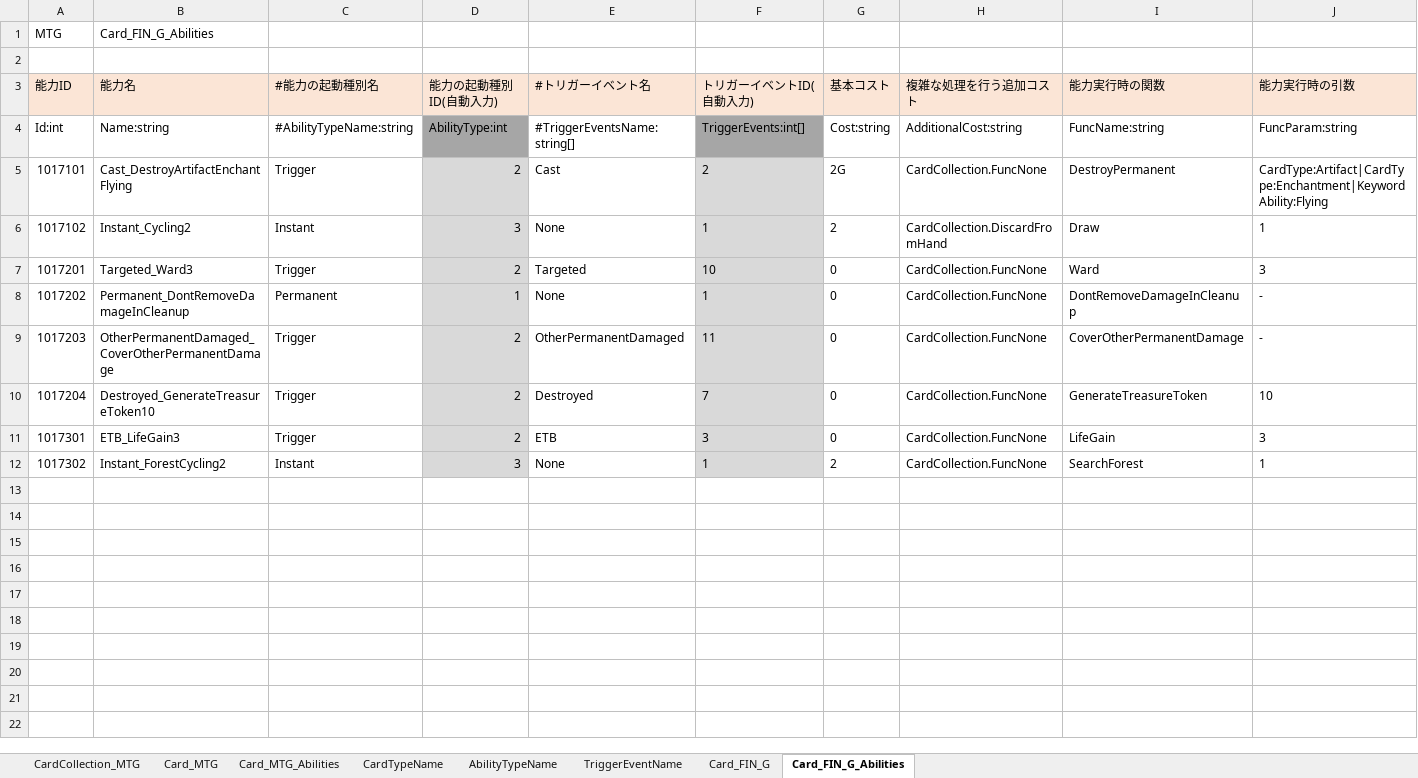
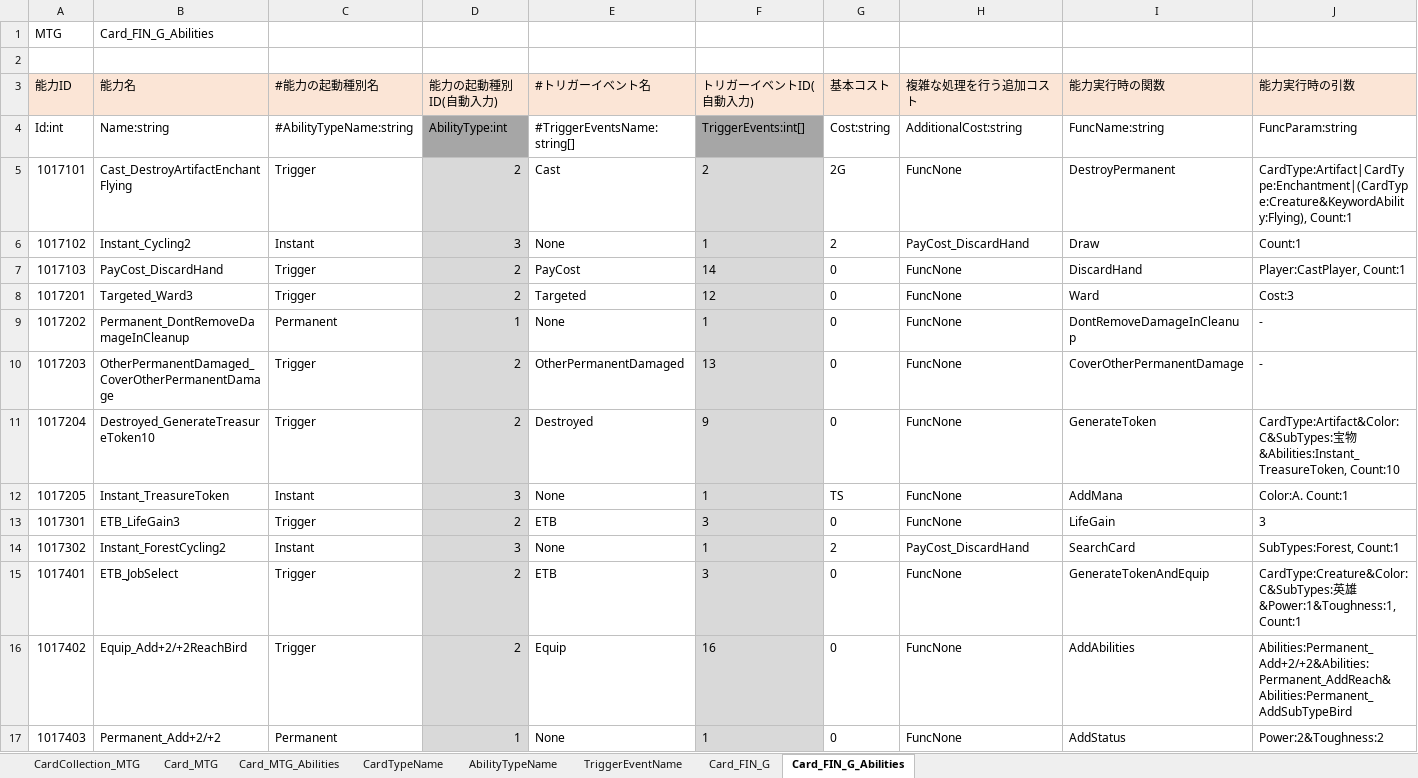
Before and after one commit to BarkMoon/XmlWriter, an Excel workbook: Test_Excel/CardGameElementsTable_MTG.xlsm, sheet Card_FIN_G_Abilities, drawn as a sheet; only a part is shown; values as stored, in another font and other column widths than the file's, no borders; table styles not drawn; addresses are those after the commit; the diff covers the shown part only; the diff names each change by its address in the sheet, - before the commit and + after, or states it on an @@ line.

```diff
--- a/Test_Excel/CardGameElementsTable_MTG.xlsm (sheet Card_FIN_G_Abilities)
+++ b/Test_Excel/CardGameElementsTable_MTG.xlsm (sheet Card_FIN_G_Abilities)
-H5 (複雑な処理を行う追加コスト): CardCollection.FuncNone
+H5 (複雑な処理を行う追加コスト): FuncNone
-J5 (能力実行時の引数): CardType:Artifact|CardType:Enchantment|KeywordAbility:Flying
+J5 (能力実行時の引数): CardType:Artifact|CardType:Enchantment|(CardType:Creature&KeywordAbility:Flying), Count:1
-H6 (複雑な処理を行う追加コスト): CardCollection.DiscardFromHand
+H6 (複雑な処理を行う追加コスト): PayCost_DiscardHand
-J6 (能力実行時の引数): 1
+J6 (能力実行時の引数): Count:1
+row 7: 1017103 | PayCost_DiscardHand | Trigger | 2 | PayCost | 14 | 0 | FuncNone | DiscardHand | Player:CastPlayer, Count:1
-F8 (トリガーイベントID(自動入力)): 10
+F8 (トリガーイベントID(自動入力)): 12
-H8:H11 (複雑な処理を行う追加コスト): CardCollection.FuncNone
+H8:H11 (複雑な処理を行う追加コスト): FuncNone
-J8 (能力実行時の引数): 3
+J8 (能力実行時の引数): Cost:3
-F10 (トリガーイベントID(自動入力)): 11
+F10 (トリガーイベントID(自動入力)): 13
-F11 (トリガーイベントID(自動入力)): 7
+F11 (トリガーイベントID(自動入力)): 9
-I11 (能力実行時の関数): GenerateTreasureToken
+I11 (能力実行時の関数): GenerateToken
-J11 (能力実行時の引数): 10
+J11 (能力実行時の引数): CardType:Artifact&Color:C&SubTypes:宝物&Abilities:Instant_TreasureToken, Count:10
+row 12: 1017205 | Instant_TreasureToken | Instant | 3 | None | 1 | TS | FuncNone | AddMana | Color:A. Count:1
-H13 (複雑な処理を行う追加コスト): CardCollection.FuncNone
+H13 (複雑な処理を行う追加コスト): FuncNone
-H14 (複雑な処理を行う追加コスト): CardCollection.FuncNone
+H14 (複雑な処理を行う追加コスト): PayCost_DiscardHand
-I14 (能力実行時の関数): SearchForest
+I14 (能力実行時の関数): SearchCard
-J14 (能力実行時の引数): 1
+J14 (能力実行時の引数): SubTypes:Forest, Count:1
+row 15: 1017401 | ETB_JobSelect | Trigger | 2 | ETB | 3 | 0 | FuncNone | GenerateTokenAndEquip | CardType:Creature&Color:C&SubTypes:英雄&Power:1&Toughness:1, Count:1
+row 16: 1017402 | Equip_Add+2/+2ReachBird | Trigger | 2 | Equip | 16 | 0 | FuncNone | AddAbilities | Abilities:Permanent_Add+2/+2&Abilities:Permanent_AddReach&Abilities:Permanent_AddSubTypeBird
+row 17: 1017403 | Permanent_Add+2/+2 | Permanent | 1 | None | 1 | 0 | FuncNone | AddStatus | Power:2&Toughness:2
```
Also changed, not shown: 17 added rows elsewhere in this sheet, sheet Card_FIN_G, sheet TriggerEventName, sheet Card_MTG, 1 other file.
